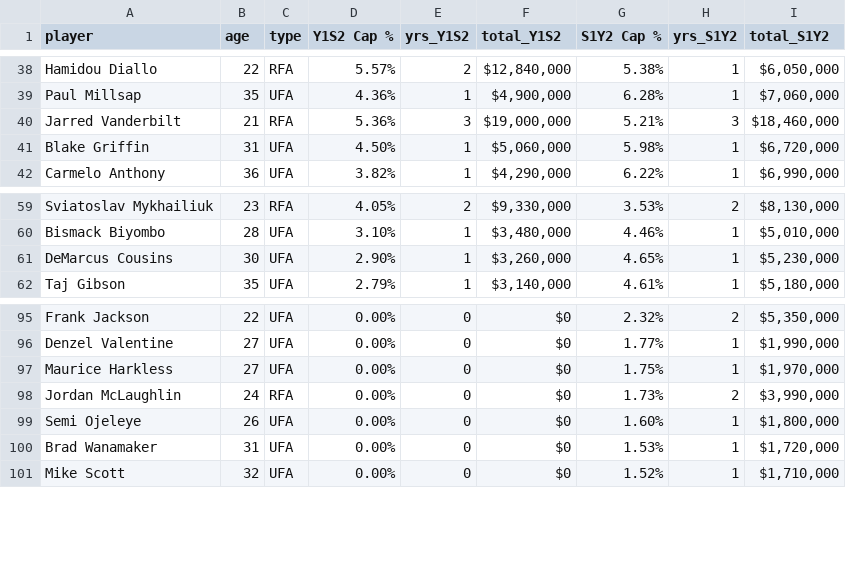
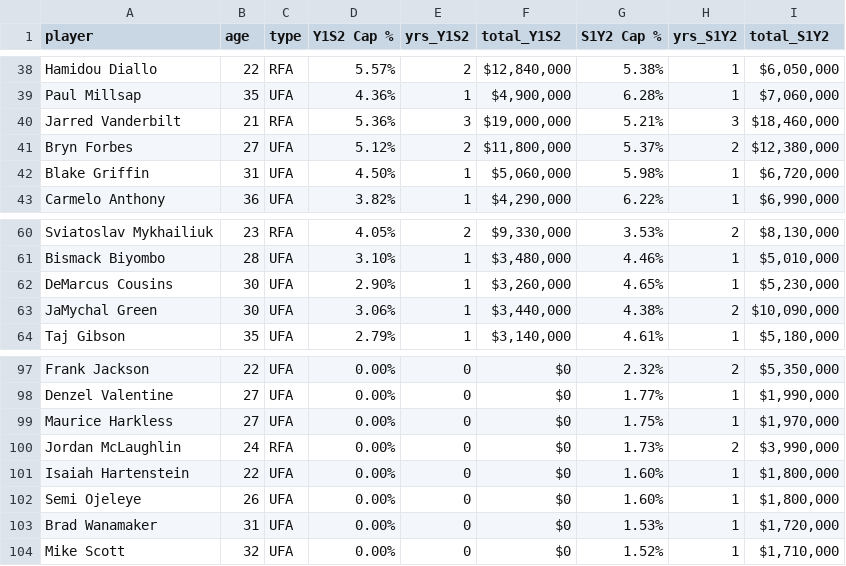
Before and after one commit to sumitrodatta/contract-prediction-2021, a CSV file: Non-Option Contracts.csv, drawn as a sheet; only a part is shown, gaps mark what is left out; the diff names each change by its address in the sheet, - before the commit and + after, or states it on an @@ line.

Commit message:
remove DJJ (picked up option), convert bryn to UFA

```diff
--- a/Non-Option Contracts.csv
+++ b/Non-Option Contracts.csv
+row 41: Bryn Forbes | 27 | UFA | 5.12% | 2 | $11,800,000 | 5.37% | 2 | $12,380,000
+row 63: JaMychal Green | 30 | UFA | 3.06% | 1 | $3,440,000 | 4.38% | 2 | $10,090,000
+row 101: Isaiah Hartenstein | 22 | UFA | 0.00% | 0 | $0 | 1.60% | 1 | $1,800,000
```
Also changed, not shown: Data/Free Agents 2021.csv, Options.csv, 1 other file.
